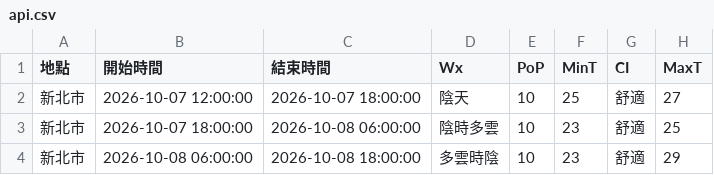
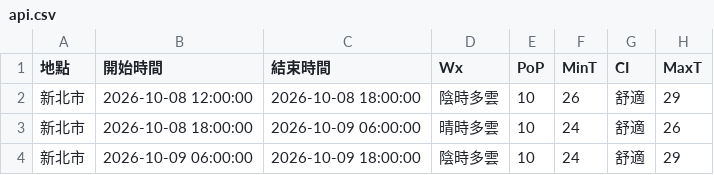
Before and after one commit to oao030oao/1111518-mid, a CSV file: api.csv, drawn as a sheet.

```diff
--- a/api.csv
+++ b/api.csv
@@ -1,4 +1,4 @@
 地點,開始時間,結束時間,Wx,PoP,MinT,CI,MaxT
-新北市,2026-10-07 12:00:00,2026-10-07 18:00:00,陰天,10,25,舒適,27
-新北市,2026-10-07 18:00:00,2026-10-08 06:00:00,陰時多雲,10,23,舒適,25
-新北市,2026-10-08 06:00:00,2026-10-08 18:00:00,多雲時陰,10,23,舒適,29
+新北市,2026-10-08 12:00:00,2026-10-08 18:00:00,陰時多雲,10,26,舒適,29
+新北市,2026-10-08 18:00:00,2026-10-09 06:00:00,晴時多雲,10,24,舒適,26
+新北市,2026-10-09 06:00:00,2026-10-09 18:00:00,陰時多雲,10,24,舒適,29
```
